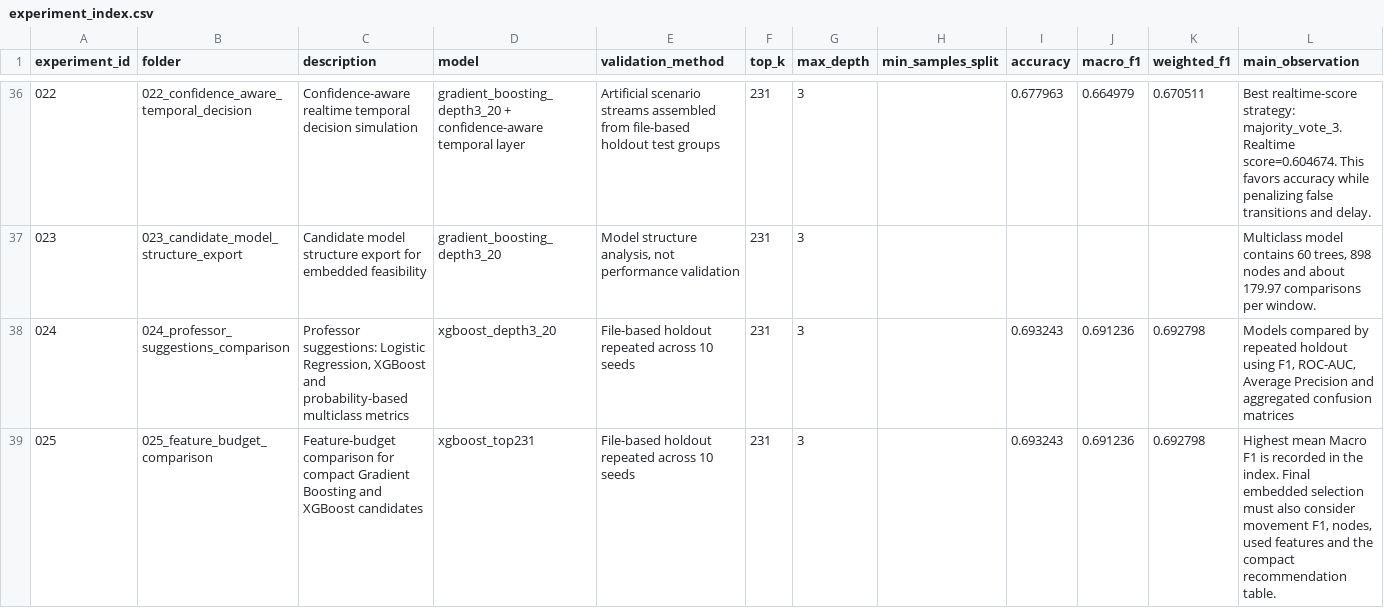
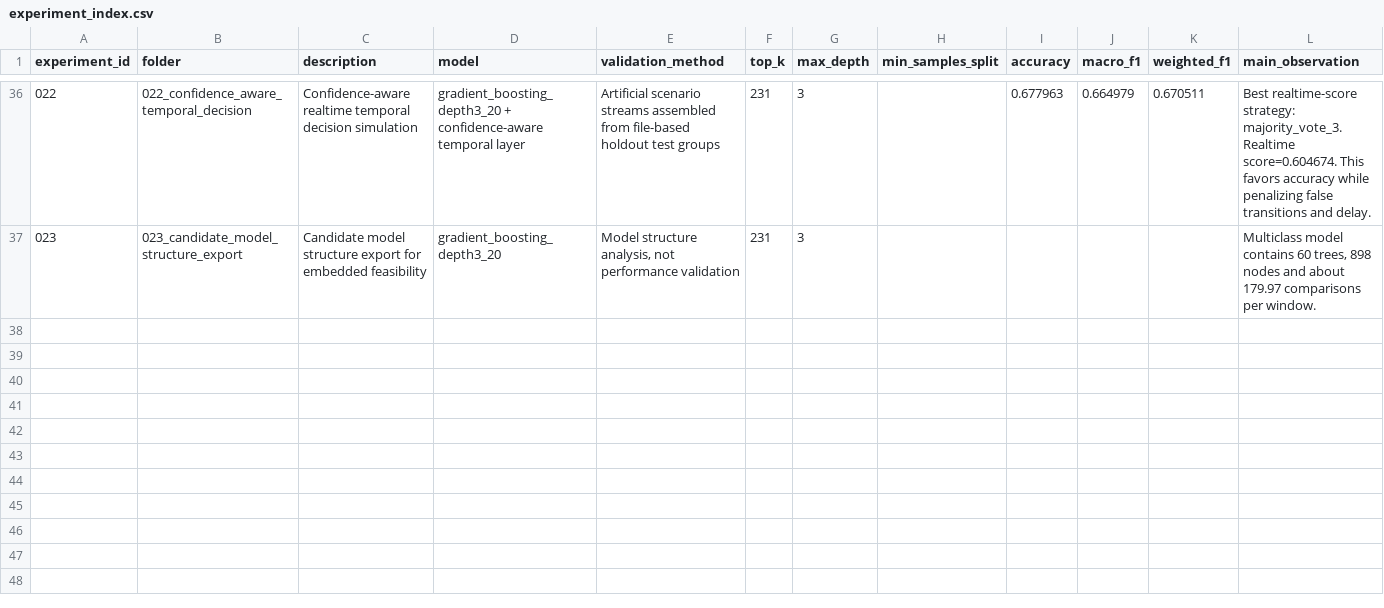
Before and after one commit to LucasBrazza/ESP32-S3_CSI_Wifi_Sensing, a CSV file: Tools/datasets/results/experiment_index.csv, drawn as a sheet; only a part is shown, gaps mark what is left out; the diff names each change by its address in the sheet, - before the commit and + after, or states it on an @@ line.

Commit message:
Revert "results: select top 126 feature budget for gradient boosting"
This reverts commit c8cb88b90222e0afe64d8a426ebd0724aa85a423.

```diff
--- a/Tools/datasets/results/experiment_index.csv
+++ b/Tools/datasets/results/experiment_index.csv
-row 38: 024 | 024_professor_suggestions_comparison | Professor suggestions: Logistic Regression, XGBoost and probability-based multiclass metrics | xgboost_depth3_20 | File-based holdout repeated across 10 seeds | 231 | 3 |  | 0.693243 | 0.691236 | 0.692798 | Models compared by repeated holdout using F1, ROC-AUC, Average Precision and aggregated confusion matrices
-row 39: 025 | 025_feature_budget_comparison | Feature-budget comparison for compact Gradient Boosting and XGBoost candidates | xgboost_top231 | File-based holdout repeated across 10 seeds | 231 | 3 |  | 0.693243 | 0.691236 | 0.692798 | Highest mean Macro F1 is recorded in the index. Final embedded selection must also consider movement F1, nodes, used features and the compact recommendation table.
```
Also changed, not shown: 9 other files.
